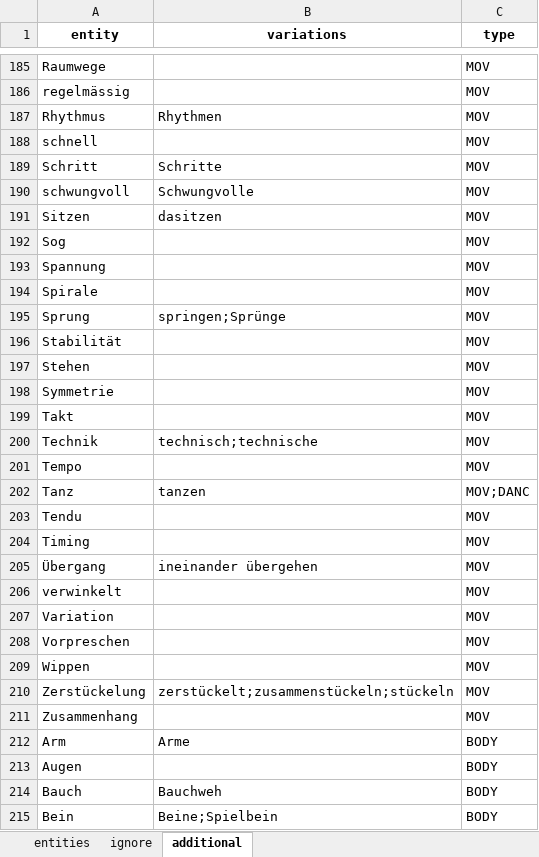
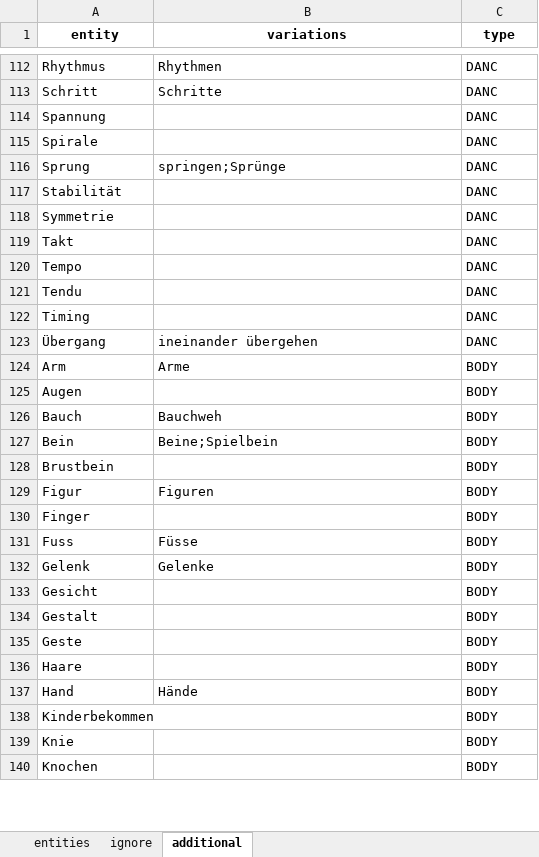
Before and after one commit to sapa/pellaton-experience-data, an Excel workbook: data/merged-entities.xlsx, sheet additional, drawn as a sheet; only a part is shown, gaps mark what is left out; the shorter side is filled out with more unchanged rows; values as stored, in another font and other column widths than the file's, no borders; removed rows and columns are numbered as before the commit, all else as after; the diff covers the shown part only; the diff names each change by its address in the sheet, - before the commit and + after, or states it on an @@ line.

```diff
--- a/data/merged-entities.xlsx (sheet additional)
+++ b/data/merged-entities.xlsx (sheet additional)
-row 185: Raumwege |  | MOV
-row 186: regelmässig |  | MOV
-C112 (type): MOV
+C112 (type): DANC
-row 188: schnell |  | MOV
-C113 (type): MOV
+C113 (type): DANC
-row 190: schwungvoll | Schwungvolle | MOV
-row 191: Sitzen | dasitzen | MOV
-row 192: Sog |  | MOV
-C114:C117 (type): MOV
+C114:C117 (type): DANC
-row 197: Stehen |  | MOV
-C118:C119 (type): MOV
+C118:C119 (type): DANC
-row 200: Technik | technisch;technische | MOV
-C120 (type): MOV
+C120 (type): DANC
-row 202: Tanz | tanzen | MOV;DANC
-C121:C123 (type): MOV
+C121:C123 (type): DANC
-row 206: verwinkelt |  | MOV
-row 207: Variation |  | MOV
-row 208: Vorpreschen |  | MOV
-row 209: Wippen |  | MOV
-row 210: Zerstückelung | zerstückelt;zusammenstückeln;stückeln | MOV
-row 211: Zusammenhang |  | MOV
```
Also changed, not shown: 57 added rows, 124 removed rows and 109 edited cells elsewhere in this sheet, sheet entities, sheet ignore, data/edited-entities.xlsx, data/extracted-entities.xlsx, 4 other files.
